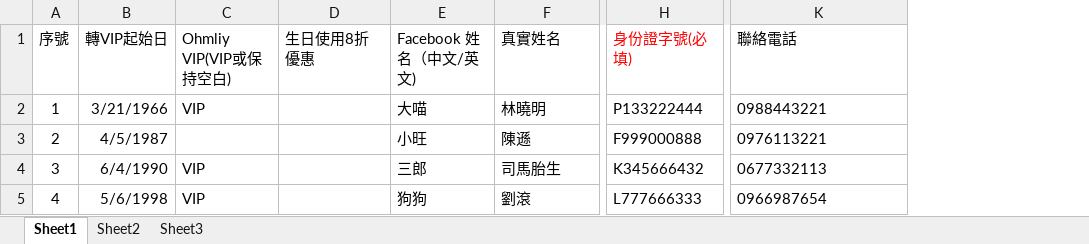
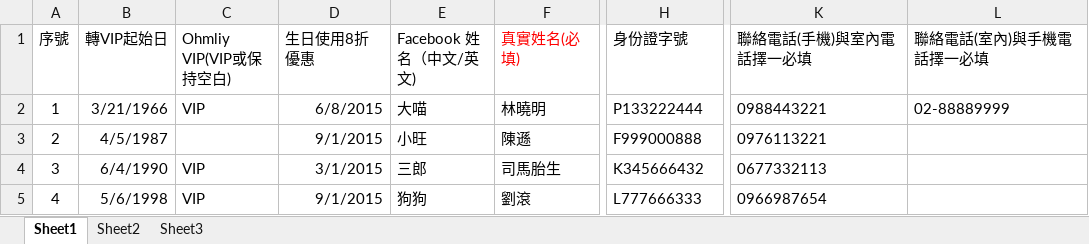
Before and after one commit to blueschen/angrycat-app, an Excel workbook: AngryCatERP/WebContent/member_sample.xlsx, sheet Sheet1, drawn as a sheet; only a part is shown, gaps mark what is left out; values as stored, in another font and other column widths than the file's, no borders; the diff names each change by its address in the sheet, - before the commit and + after, or states it on an @@ line.

Commit message:
1.correct reset function 2.query condition allow hql function 3.MemberVipDiscount add batchVipDate to allow user adjust vip start date 4.check if upload temp dir existed, if not, enforce make one 5.change member upload sample file

```diff
--- a/AngryCatERP/WebContent/member_sample.xlsx (sheet Sheet1)
+++ b/AngryCatERP/WebContent/member_sample.xlsx (sheet Sheet1)
+column L (聯絡電話(室內)與手機電話擇一必填), row 2: 02-88889999
-F1: 真實姓名
+F1: 真實姓名(必填)
-F1 text colour: black
+F1 text colour: #FF0000
-H1: 身份證字號(必填)
+H1: 身份證字號
-H1 text colour: #FF0000
+H1 text colour: black
-K1: 聯絡電話
+K1: 聯絡電話(手機)與室內電話擇一必填
-D2 (生日使用8折優惠): (empty)
+D2 (生日使用8折優惠): 6/8/2015
-D3 (生日使用8折優惠): (empty)
+D3 (生日使用8折優惠): 9/1/2015
-D4 (生日使用8折優惠): (empty)
+D4 (生日使用8折優惠): 3/1/2015
-D5 (生日使用8折優惠): (empty)
+D5 (生日使用8折優惠): 9/1/2015
```
Also changed, not shown: 20 other files.
